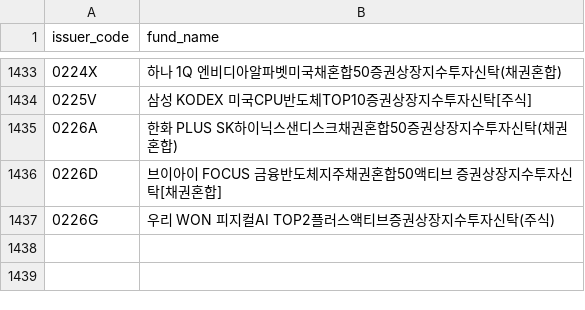
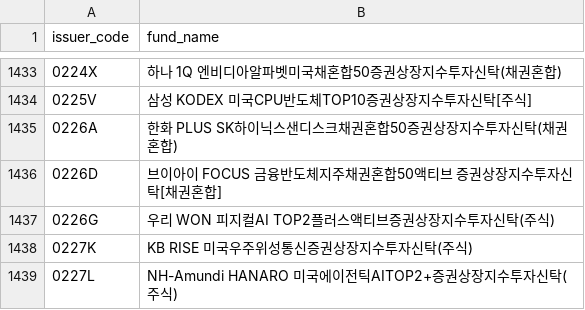
Before and after one commit to sungin-etf/NewETFKR, a CSV file: DB_KRXCode.csv, drawn as a sheet; only a part is shown, gaps mark what is left out.

```diff
--- a/DB_KRXCode.csv
+++ b/DB_KRXCode.csv
@@ -1437 +1437,3 @@ issuer_code,fund_name
 0226G,우리 WON 피지컬AI TOP2플러스액티브증권상장지수투자신탁(주식)
+0227K,KB RISE 미국우주위성통신증권상장지수투자신탁(주식)
+0227L,NH-Amundi HANARO 미국에이전틱AITOP2+증권상장지수투자신탁(주식)
```
